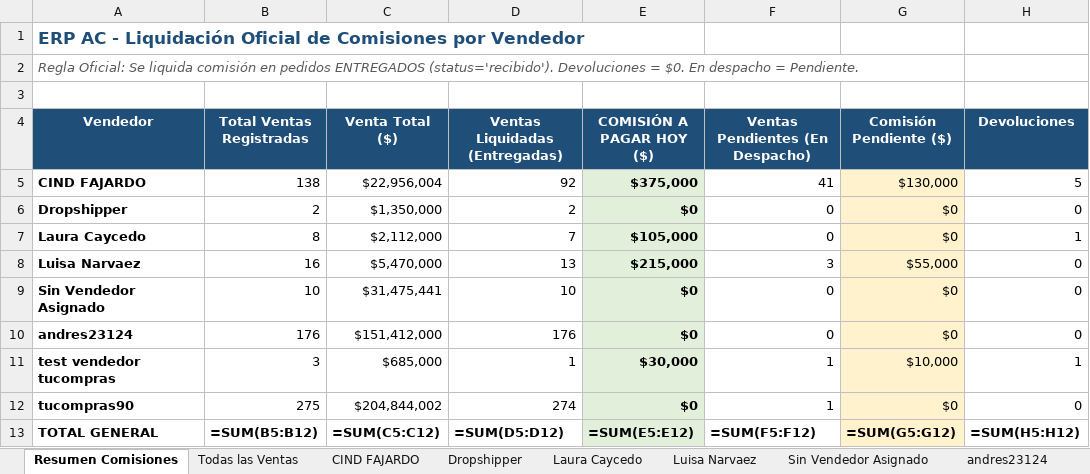
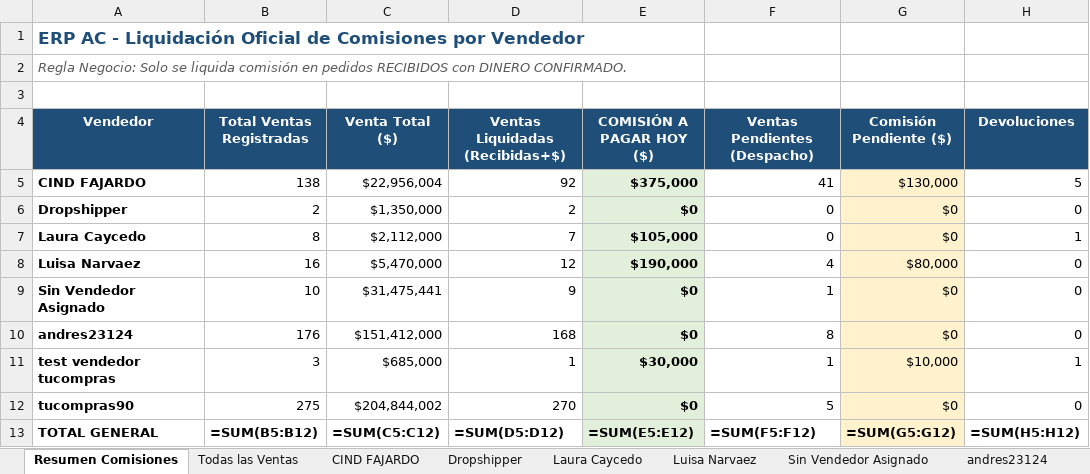
Before and after one commit to Handreswes/ERP-AC, an Excel workbook: admin/Reporte_Comisiones_por_Vendedor_OFICIAL.xlsx, sheet Resumen Comisiones, drawn as a sheet; only a part is shown; values as stored, in another font and other column widths than the file's, no borders; formulas without a stored value are shown as written; the diff names each change by its address in the sheet, - before the commit and + after, or states it on an @@ line.

Commit message:
Final Sync V68: admin/Reporte_Comisiones_por_Vendedor_OFICIAL.xlsx

```diff
--- a/admin/Reporte_Comisiones_por_Vendedor_OFICIAL.xlsx (sheet Resumen Comisiones)
+++ b/admin/Reporte_Comisiones_por_Vendedor_OFICIAL.xlsx (sheet Resumen Comisiones)
-A2 (Vendedor): Regla Oficial: Se liquida comisión en pedidos ENTREGADOS (status='recibido'). Devoluciones = $0. En despacho = Pendiente.
+A2 (Vendedor): Regla Negocio: Solo se liquida comisión en pedidos RECIBIDOS con DINERO CONFIRMADO.
-D4: Ventas Liquidadas (Entregadas)
+D4: Ventas Liquidadas (Recibidas+$)
-F4: Ventas Pendientes (En Despacho)
+F4: Ventas Pendientes (Despacho)
-D8 (Ventas Liquidadas (Recibidas+$)): 13
+D8 (Ventas Liquidadas (Recibidas+$)): 12
-E8 (COMISIÓN A PAGAR HOY ($)): $215,000
+E8 (COMISIÓN A PAGAR HOY ($)): $190,000
-F8 (Ventas Pendientes (Despacho)): 3
+F8 (Ventas Pendientes (Despacho)): 4
-G8 (Comisión Pendiente ($)): $55,000
+G8 (Comisión Pendiente ($)): $80,000
-D9 (Ventas Liquidadas (Recibidas+$)): 10
+D9 (Ventas Liquidadas (Recibidas+$)): 9
-F9 (Ventas Pendientes (Despacho)): 0
+F9 (Ventas Pendientes (Despacho)): 1
-D10 (Ventas Liquidadas (Recibidas+$)): 176
+D10 (Ventas Liquidadas (Recibidas+$)): 168
-F10 (Ventas Pendientes (Despacho)): 0
+F10 (Ventas Pendientes (Despacho)): 8
-D12 (Ventas Liquidadas (Recibidas+$)): 274
+D12 (Ventas Liquidadas (Recibidas+$)): 270
-F12 (Ventas Pendientes (Despacho)): 1
+F12 (Ventas Pendientes (Despacho)): 5
```
Also changed, not shown: sheet Todas las Ventas, sheet CIND FAJARDO, sheet andres23124, sheet tucompras90, sheet Luisa Narvaez, sheet Sin Vendedor Asignado, 3 more sheets.
